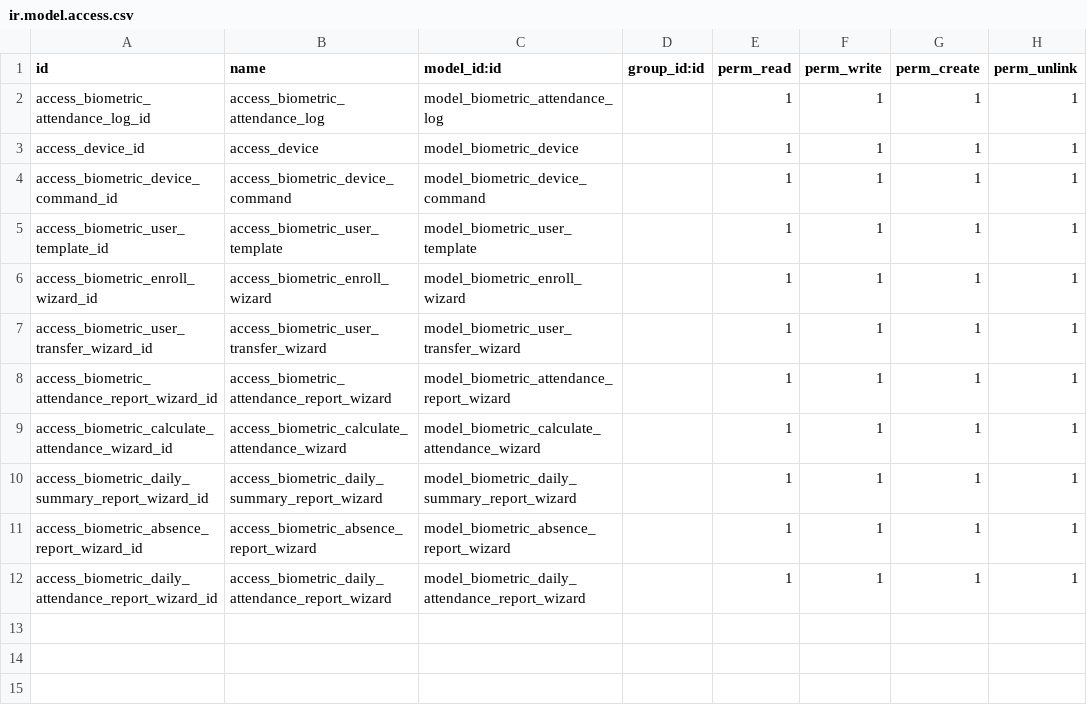
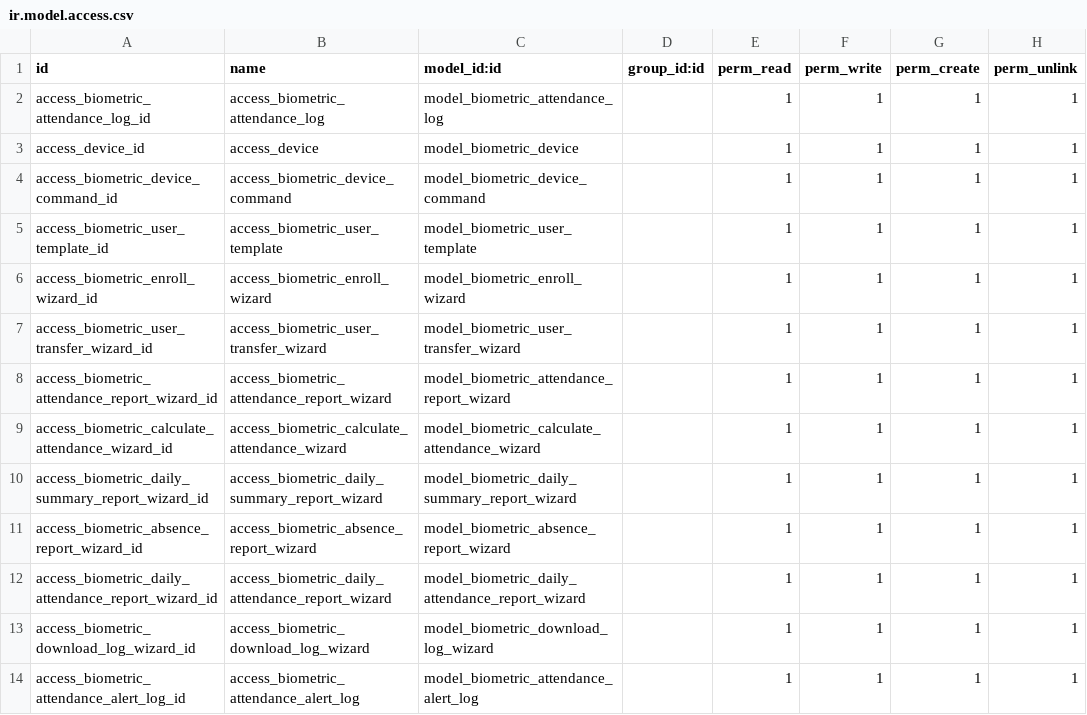
Before and after one commit to creyox-dipen/odoo_17, a CSV file: cr_zkteco_biometric_integration/security/ir.model.access.csv, drawn as a sheet.

Commit message:
[Add] time off integration | auto sent absent email | download logs date wise

```diff
--- a/cr_zkteco_biometric_integration/security/ir.model.access.csv
+++ b/cr_zkteco_biometric_integration/security/ir.model.access.csv
@@ -12 +12,3 @@ access_biometric_absence_report_wizard_id,access_biometric_absence_report_wizard
 access_biometric_daily_attendance_report_wizard_id,access_biometric_daily_attendance_report_wizard,model_biometric_daily_attendance_report_wizard,,1,1,1,1
+access_biometric_download_log_wizard_id,access_biometric_download_log_wizard,model_biometric_download_log_wizard,,1,1,1,1
+access_biometric_attendance_alert_log_id,access_biometric_attendance_alert_log,model_biometric_attendance_alert_log,,1,1,1,1
```
Also changed, not shown: 18 other files.
